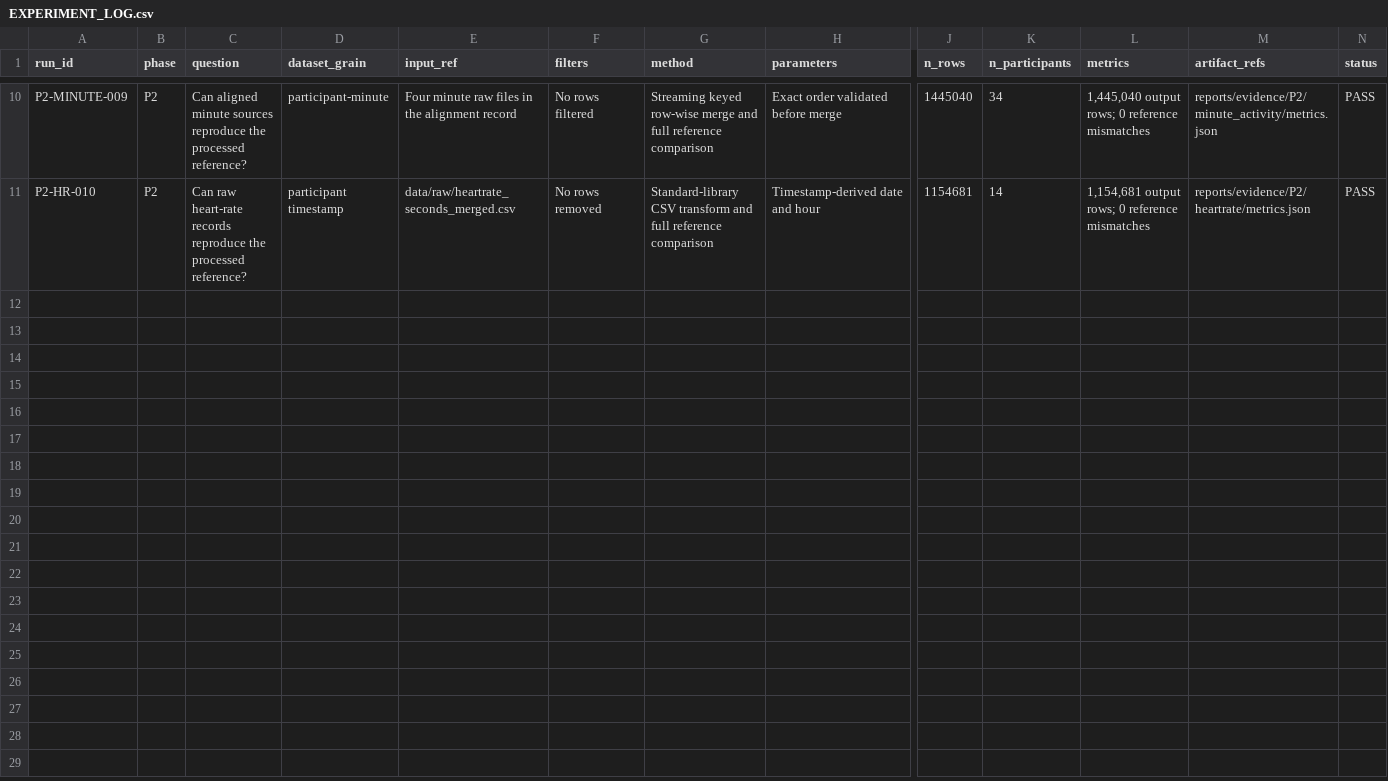
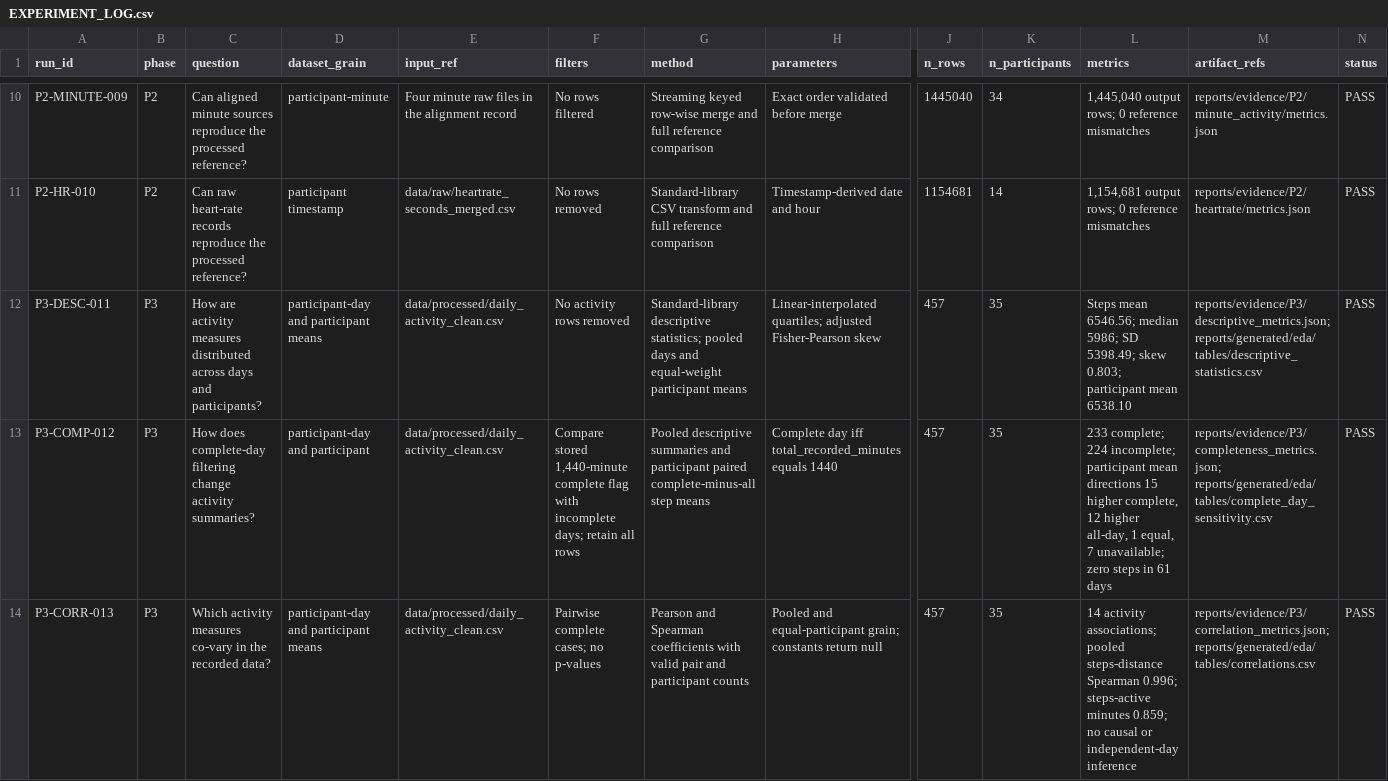
Before and after one commit to Manthan2106/Fitinsight, a CSV file: docs/EXPERIMENT_LOG.csv, drawn as a sheet; only a part is shown, gaps mark what is left out; rows hold the shown columns only; the diff covers the shown part only; the diff names each change by its address in the sheet, - before the commit and + after, or states it on an @@ line.

```diff
--- a/docs/EXPERIMENT_LOG.csv
+++ b/docs/EXPERIMENT_LOG.csv
+row 12: P3-DESC-011 | P3 | How are activity measures distributed across days and participants? | participant-day and participant means | data/processed/daily_activity_clean.csv | No activity rows removed | Standard-library descriptive statistics; pooled days and equal-weight participant means | Linear-interpolated quartiles; adjusted Fisher-Pearson skew | 457 | 35 | Steps mean 6546.56; median 5986; SD 5398.49; skew 0.803; participant mean 6538.10 | reports/evidence/P3/descriptive_metrics.json; reports/generated/eda/tables/descriptive_statistics.csv | PASS
+row 13: P3-COMP-012 | P3 | How does complete-day filtering change activity summaries? | participant-day and participant | data/processed/daily_activity_clean.csv | Compare stored 1,440-minute complete flag with incomplete days; retain all rows | Pooled descriptive summaries and participant paired complete-minus-all step means | Complete day iff total_recorded_minutes equals 1440 | 457 | 35 | 233 complete; 224 incomplete; participant mean directions 15 higher complete, 12 higher all-day, 1 equal, 7 unavailable; zero steps in 61 days | reports/evidence/P3/completeness_metrics.json; reports/generated/eda/tables/complete_day_sensitivity.csv | PASS
+row 14: P3-CORR-013 | P3 | Which activity measures co-vary in the recorded data? | participant-day and participant means | data/processed/daily_activity_clean.csv | Pairwise complete cases; no p-values | Pearson and Spearman coefficients with valid pair and participant counts | Pooled and equal-participant grain; constants return null | 457 | 35 | 14 activity associations; pooled steps-distance Spearman 0.996; steps-active minutes 0.859; no causal or independent-day inference | reports/evidence/P3/correlation_metrics.json; reports/generated/eda/tables/correlations.csv | PASS
```
Also changed, not shown: 6 added rows elsewhere in this file, 38 other files.
